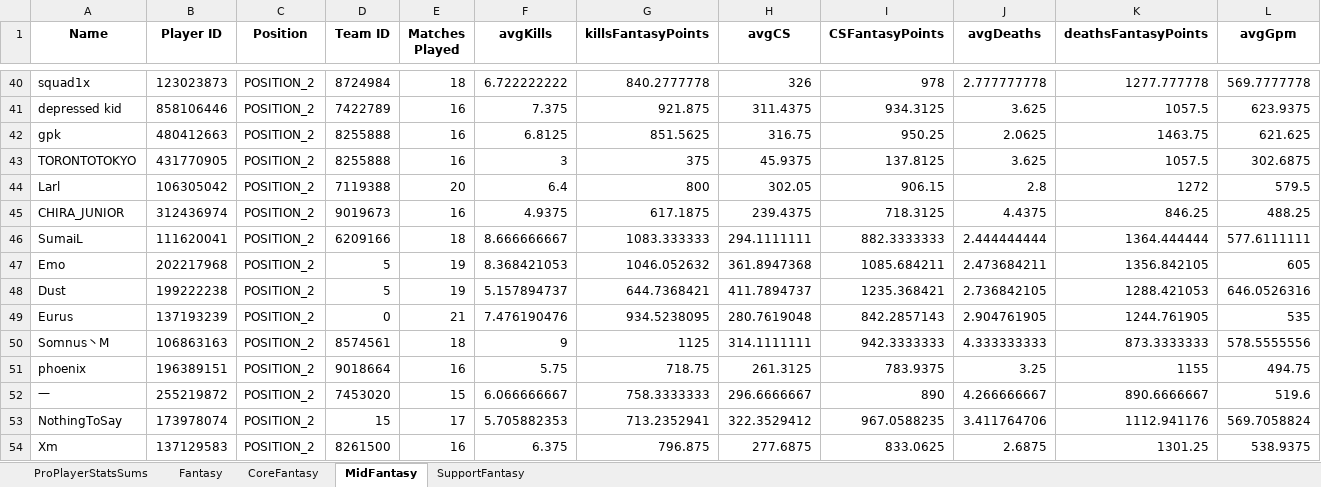
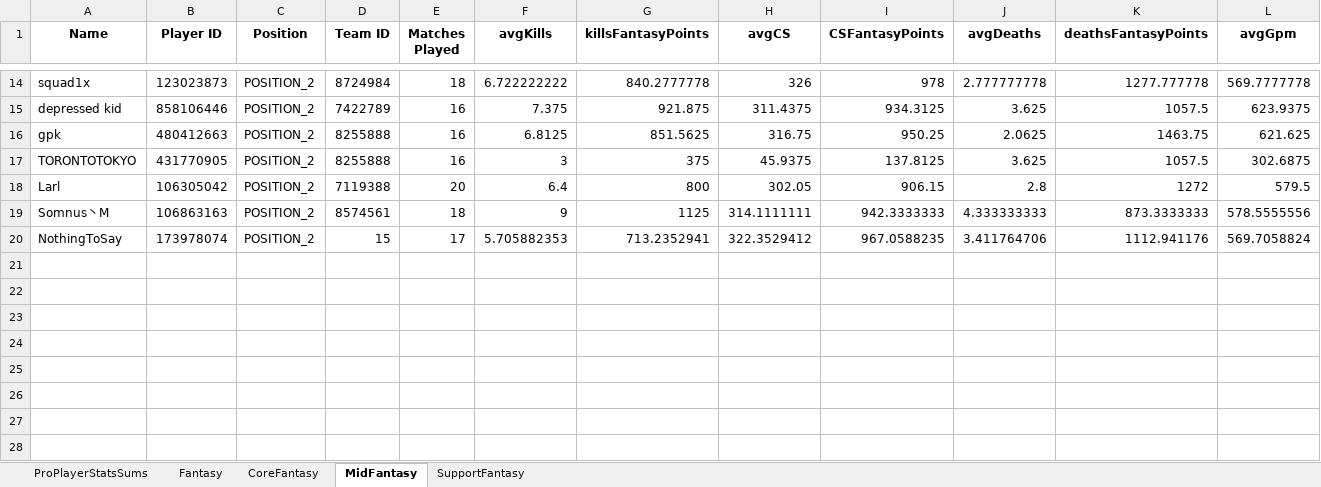
Before and after one commit to Mvtj22/Dota2Fantasy, an Excel workbook: proPlayerSums.xlsx, sheet MidFantasy, drawn as a sheet; only a part is shown, gaps mark what is left out; values as stored, in another font and other column widths than the file's, no borders; table styles not drawn; rows hold the shown columns only; the diff covers the shown part only; the diff names each change by its address in the sheet, - before the commit and + after, or states it on an @@ line.

```diff
--- a/proPlayerSums.xlsx (sheet MidFantasy)
+++ b/proPlayerSums.xlsx (sheet MidFantasy)
-row 45: CHIRA_JUNIOR | 312436974 | POSITION_2 | 9019673 | 16 | 4.9375 | 617.1875 | 239.4375 | 718.3125 | 4.4375 | 846.25 | 488.25
-row 46: SumaiL | 111620041 | POSITION_2 | 6209166 | 18 | 8.666666667 | 1083.333333 | 294.1111111 | 882.3333333 | 2.444444444 | 1364.444444 | 577.6111111
-row 47: Emo | 202217968 | POSITION_2 | 5 | 19 | 8.368421053 | 1046.052632 | 361.8947368 | 1085.684211 | 2.473684211 | 1356.842105 | 605
-row 48: Dust | 199222238 | POSITION_2 | 5 | 19 | 5.157894737 | 644.7368421 | 411.7894737 | 1235.368421 | 2.736842105 | 1288.421053 | 646.0526316
-row 49: Eurus | 137193239 | POSITION_2 | 0 | 21 | 7.476190476 | 934.5238095 | 280.7619048 | 842.2857143 | 2.904761905 | 1244.761905 | 535
-row 51: phoenix | 196389151 | POSITION_2 | 9018664 | 16 | 5.75 | 718.75 | 261.3125 | 783.9375 | 3.25 | 1155 | 494.75
-row 52: 一 | 255219872 | POSITION_2 | 7453020 | 15 | 6.066666667 | 758.3333333 | 296.6666667 | 890 | 4.266666667 | 890.6666667 | 519.6
-row 54: Xm | 137129583 | POSITION_2 | 8261500 | 16 | 6.375 | 796.875 | 277.6875 | 833.0625 | 2.6875 | 1301.25 | 538.9375
```
Also changed, not shown: 26 removed rows elsewhere in this sheet, sheet SupportFantasy, sheet CoreFantasy, 2 other files.
